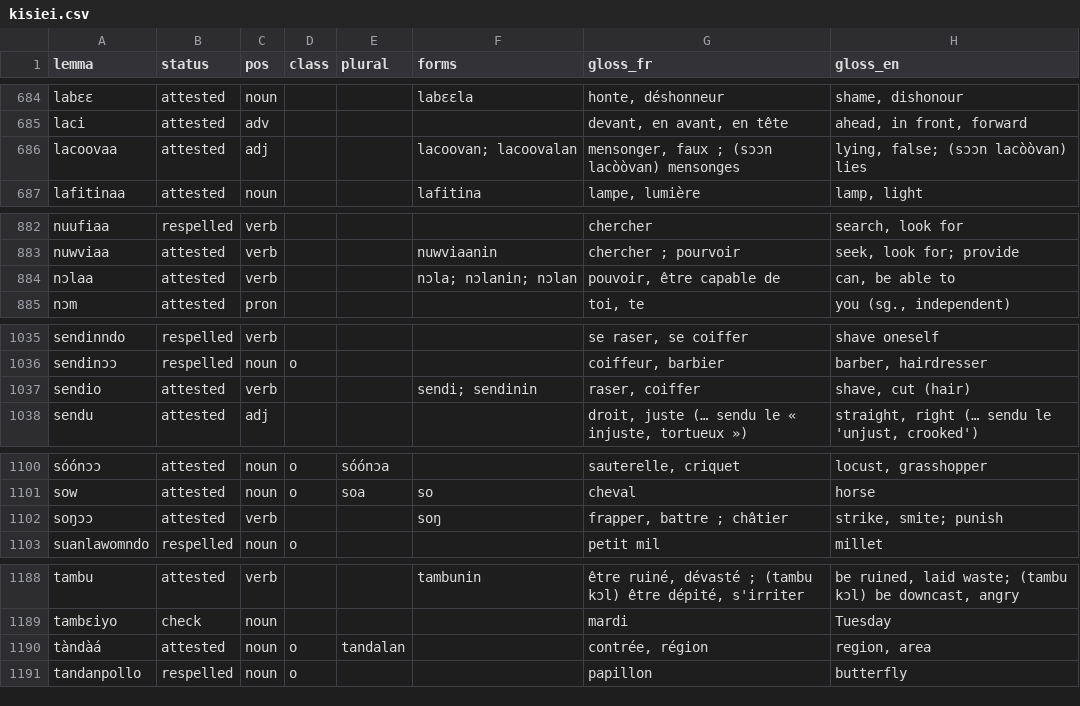
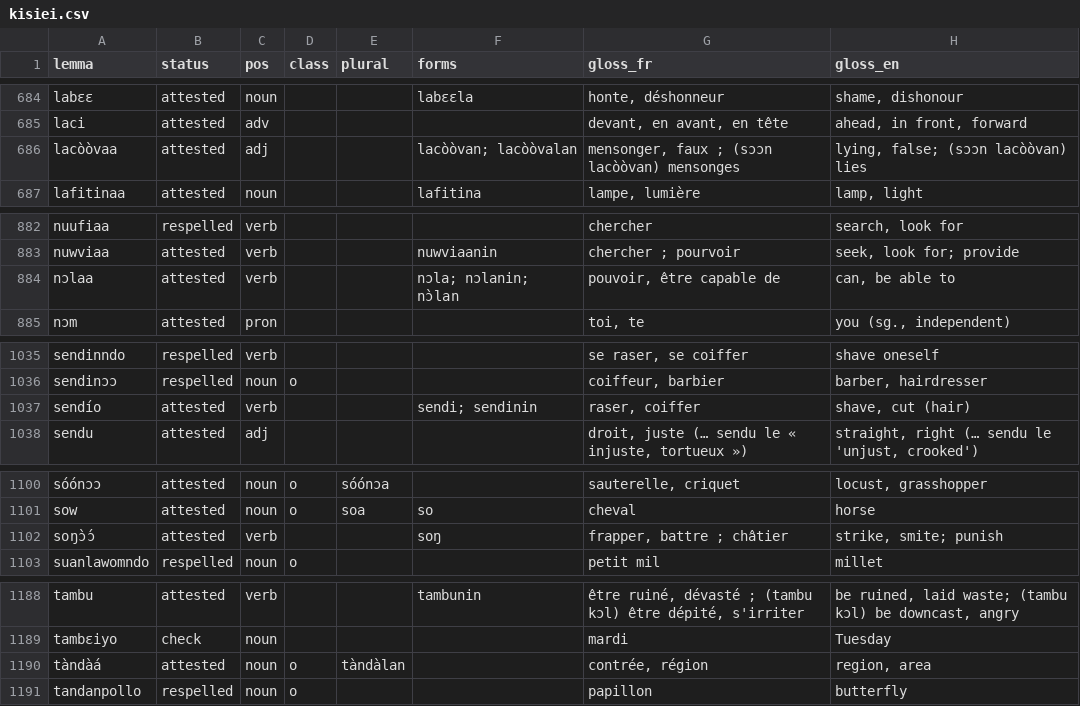
Before and after one commit to kebasaa/kisiei-language, a CSV file: lexicon/kisiei.csv, drawn as a sheet; only a part is shown, gaps mark what is left out; the diff covers the shown part only; the diff names each change by its address in the sheet, - before the commit and + after, or states it on an @@ line.

Commit message:
Lexicon and guide: write tone marks as the Bible does
Correct 20 spellings to the Bible's accented forms for the word's sense
(yáá, vàálan, vílɛ́iyo, yàándɔɔ, ɲííye, tɛ́ngɛ̀, soŋɔ̀ɔ́, lacòòvaa…), keep
homographs apart (kolaa/kólaa, tɔɔ/tɔ́ɔ́, yalaa/yàlàá), and warn when an
entry omits accents the Bible always writes.

```diff
--- a/lexicon/kisiei.csv
+++ b/lexicon/kisiei.csv
-A686 (lemma): lacoovaa
+A686 (lemma): lacòòvaa
-F686 (forms): lacoovan; lacoovalan
+F686 (forms): lacòòvan; lacòòvalan
-F884 (forms): nɔla; nɔlanin; nɔlan
+F884 (forms): nɔla; nɔlanin; nɔ̀lan
-A1037 (lemma): sendio
+A1037 (lemma): sendío
-A1102 (lemma): soŋɔɔ
+A1102 (lemma): soŋɔ̀ɔ́
-E1190 (plural): tandalan
+E1190 (plural): tàndàlan
```
Also changed, not shown: 18 edited cells elsewhere in this file, 18 other files.
